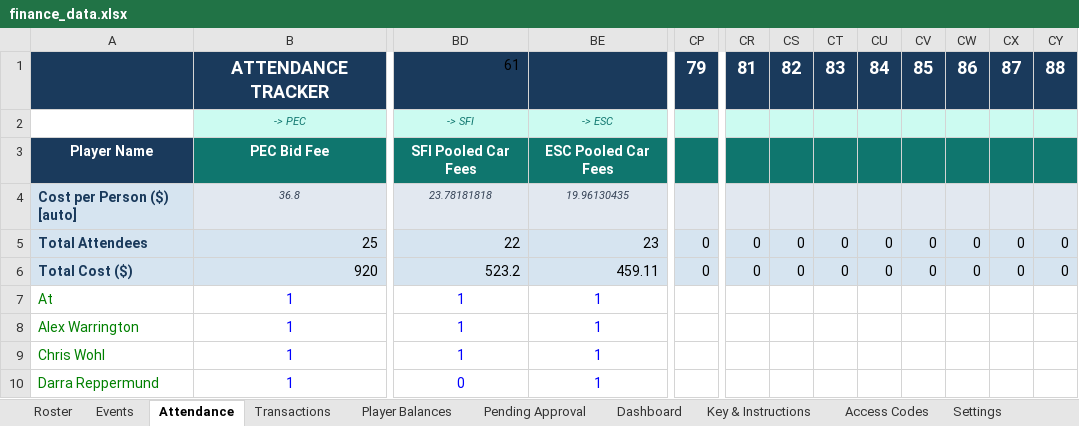
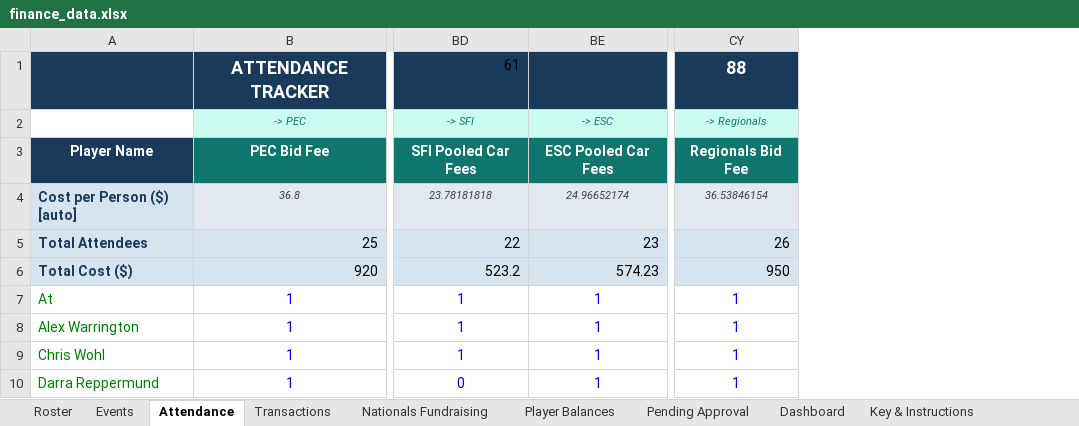
Before and after one commit to jakepmurray/port-finances-26, an Excel workbook: finance_data.xlsx, sheet Attendance, drawn as a sheet; only a part is shown, gaps mark what is left out; values as stored, in another font and other column widths than the file's, no borders; charts and pictures not drawn; removed rows and columns are numbered as before the commit, all else as after; the diff names each change by its address in the sheet, - before the commit and + after, or states it on an @@ line.

```diff
--- a/finance_data.xlsx (sheet Attendance)
+++ b/finance_data.xlsx (sheet Attendance)
+sheet tab: Nationals Fundraising
@@ column CP hidden, rows 1-6: 79 |  |  |  | 0 | 0 @@
@@ column CR hidden, rows 1-6: 81 |  |  |  | 0 | 0 @@
@@ column CS hidden, rows 1-6: 82 |  |  |  | 0 | 0 @@
@@ column CT hidden, rows 1-6: 83 |  |  |  | 0 | 0 @@
@@ column CU hidden, rows 1-6: 84 |  |  |  | 0 | 0 @@
@@ column CV hidden, rows 1-6: 85 |  |  |  | 0 | 0 @@
@@ column CW hidden, rows 1-6: 86 |  |  |  | 0 | 0 @@
@@ column CX hidden, rows 1-6: 87 |  |  |  | 0 | 0 @@
-column CY, rows 1-6: 88 |  |  |  | 0 | 0
+column CY, rows 1-10: 88 | -> Regionals | Regionals Bid Fee | 36.53846154 | 26 | 950 | 1 | 1 | 1 | 1
-BE4: 19.96130435
+BE4: 24.96652174
-BE6: 459.11
+BE6: 574.23
```
Also changed, not shown: sheet Transactions, sheet Player Balances, sheet Pending Approval, sheet Dashboard, sheet Events, hidden cells, charts or pictures.
